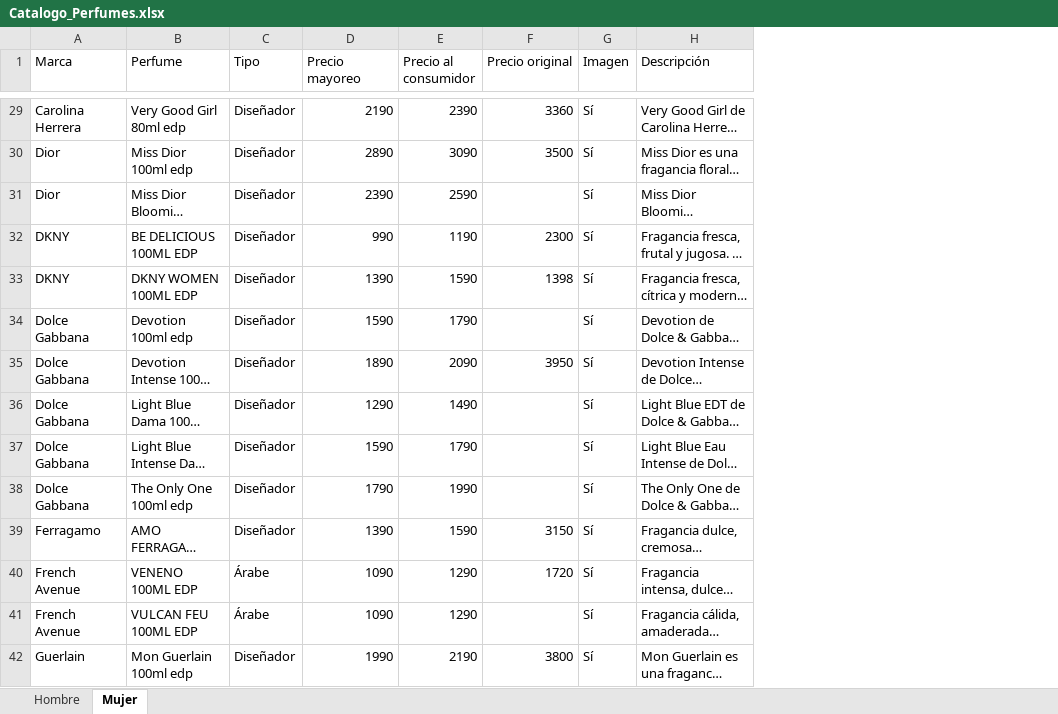
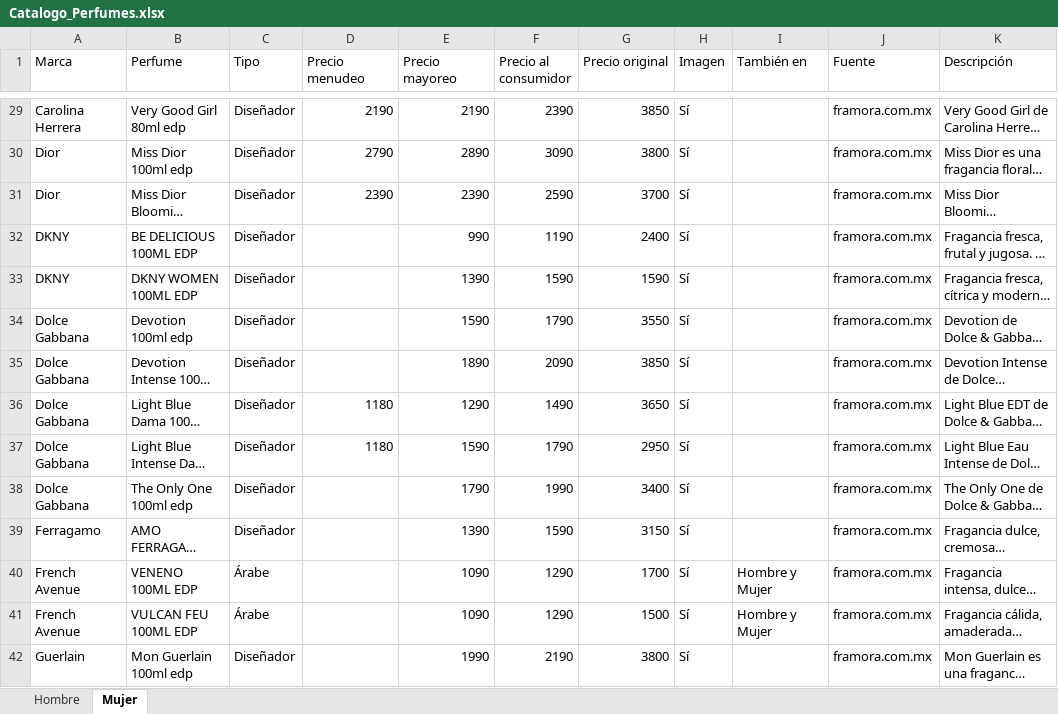
Before and after one commit to RobertoPOP/essence_galery_catalogo, an Excel workbook: assets/Catalogo_Perfumes.xlsx, sheet Mujer, drawn as a sheet; only a part is shown, gaps mark what is left out; long unchanged cells end in …; values as stored, in another font and other column widths than the file's, no borders; addresses are those after the commit; the diff covers the shown part only; the diff names each change by its address in the sheet, - before the commit and + after, or states it on an @@ line.

```diff
--- a/assets/Catalogo_Perfumes.xlsx (sheet Mujer)
+++ b/assets/Catalogo_Perfumes.xlsx (sheet Mujer)
+column D (Precio menudeo), rows 29-37: 2190 | 2790 | 2390 |  |  |  |  | 1180 | 1180
+column I (También en), rows 40-41: Hombre y Mujer | Hombre y Mujer
+column J (Fuente), rows 29-42: all framora.com.mx
-G29 (Precio original): 3360
+G29 (Precio original): 3850
-G30 (Precio original): 3500
+G30 (Precio original): 3800
-G31 (Precio original): (empty)
+G31 (Precio original): 3700
-G32 (Precio original): 2300
+G32 (Precio original): 2400
-G33 (Precio original): 1398
+G33 (Precio original): 1590
-G34 (Precio original): (empty)
+G34 (Precio original): 3550
-G35 (Precio original): 3950
+G35 (Precio original): 3850
-G36 (Precio original): (empty)
+G36 (Precio original): 3650
-G37 (Precio original): (empty)
+G37 (Precio original): 2950
-G38 (Precio original): (empty)
+G38 (Precio original): 3400
-G40 (Precio original): 1720
+G40 (Precio original): 1700
-G41 (Precio original): (empty)
+G41 (Precio original): 1500
```
Also changed, not shown: 64 edited cells elsewhere in this sheet, sheet Hombre, 2 other files.
